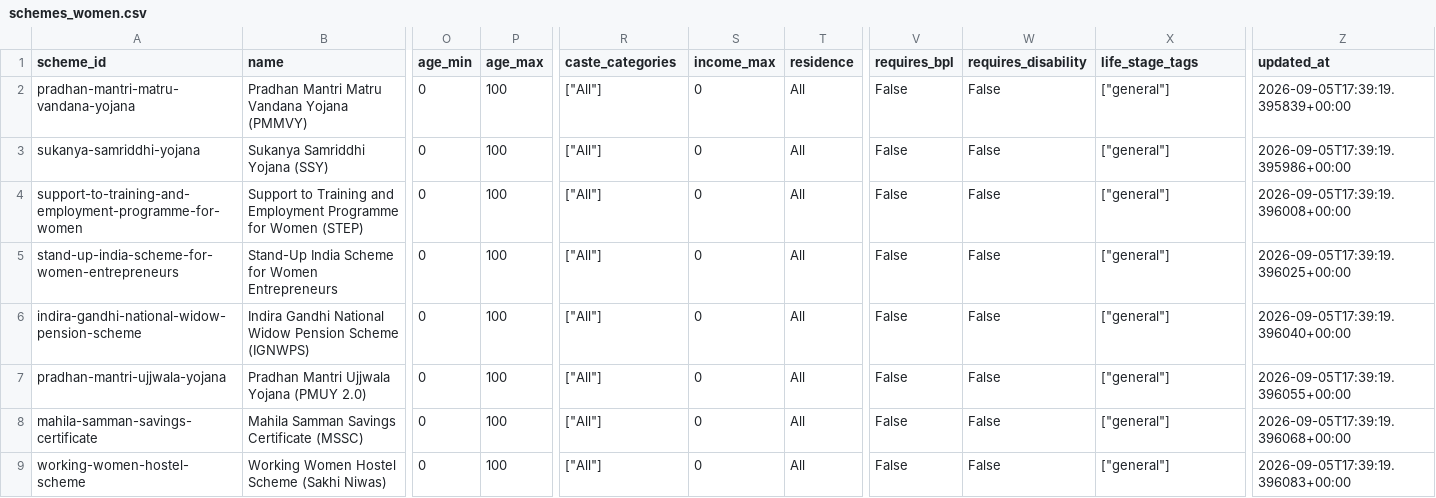
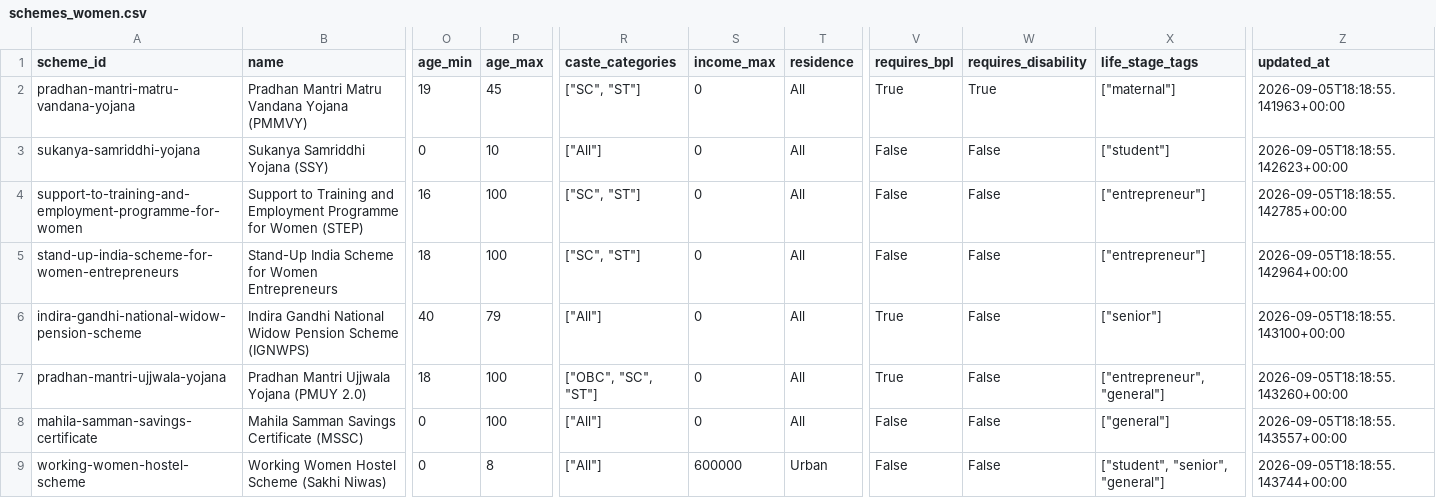
Before and after one commit to kiritka-jain/yojana-dvar, a CSV file: data/processed/schemes_women.csv, drawn as a sheet; only a part is shown, gaps mark what is left out; the diff covers the shown part only; the diff names each change by its address in the sheet, - before the commit and + after, or states it on an @@ line.

```diff
--- a/data/processed/schemes_women.csv
+++ b/data/processed/schemes_women.csv
-O2 (age_min): 0
+O2 (age_min): 19
-P2 (age_max): 100
+P2 (age_max): 45
-R2 (caste_categories): ["All"]
+R2 (caste_categories): ["SC", "ST"]
-V2 (requires_bpl): False
+V2 (requires_bpl): True
-W2 (requires_disability): False
+W2 (requires_disability): True
-X2 (life_stage_tags): ["general"]
+X2 (life_stage_tags): ["maternal"]
-Z2 (updated_at): 2026-09-05T17:39:19.395839+00:00
+Z2 (updated_at): 2026-09-05T18:18:55.141963+00:00
-P3 (age_max): 100
+P3 (age_max): 10
-X3 (life_stage_tags): ["general"]
+X3 (life_stage_tags): ["student"]
-Z3 (updated_at): 2026-09-05T17:39:19.395986+00:00
+Z3 (updated_at): 2026-09-05T18:18:55.142623+00:00
-O4 (age_min): 0
+O4 (age_min): 16
-R4:R5 (caste_categories): ["All"]
+R4:R5 (caste_categories): ["SC", "ST"]
-X4:X5 (life_stage_tags): ["general"]
+X4:X5 (life_stage_tags): ["entrepreneur"]
-Z4 (updated_at): 2026-09-05T17:39:19.396008+00:00
+Z4 (updated_at): 2026-09-05T18:18:55.142785+00:00
-O5 (age_min): 0
+O5 (age_min): 18
-Z5 (updated_at): 2026-09-05T17:39:19.396025+00:00
+Z5 (updated_at): 2026-09-05T18:18:55.142964+00:00
-O6 (age_min): 0
+O6 (age_min): 40
-P6 (age_max): 100
+P6 (age_max): 79
-V6:V7 (requires_bpl): False
+V6:V7 (requires_bpl): True
-X6 (life_stage_tags): ["general"]
+X6 (life_stage_tags): ["senior"]
-Z6 (updated_at): 2026-09-05T17:39:19.396040+00:00
+Z6 (updated_at): 2026-09-05T18:18:55.143100+00:00
-O7 (age_min): 0
+O7 (age_min): 18
-R7 (caste_categories): ["All"]
+R7 (caste_categories): ["OBC", "SC", "ST"]
-X7 (life_stage_tags): ["general"]
+X7 (life_stage_tags): ["entrepreneur", "general"]
-Z7 (updated_at): 2026-09-05T17:39:19.396055+00:00
+Z7 (updated_at): 2026-09-05T18:18:55.143260+00:00
-Z8 (updated_at): 2026-09-05T17:39:19.396068+00:00
+Z8 (updated_at): 2026-09-05T18:18:55.143557+00:00
-P9 (age_max): 100
+P9 (age_max): 8
-S9 (income_max): 0
+S9 (income_max): 600000
-T9 (residence): All
+T9 (residence): Urban
-X9 (life_stage_tags): ["general"]
+X9 (life_stage_tags): ["student", "senior", "general"]
-Z9 (updated_at): 2026-09-05T17:39:19.396083+00:00
+Z9 (updated_at): 2026-09-05T18:18:55.143744+00:00
```
Also changed, not shown: 86 edited cells elsewhere in this file, 6 other files.
